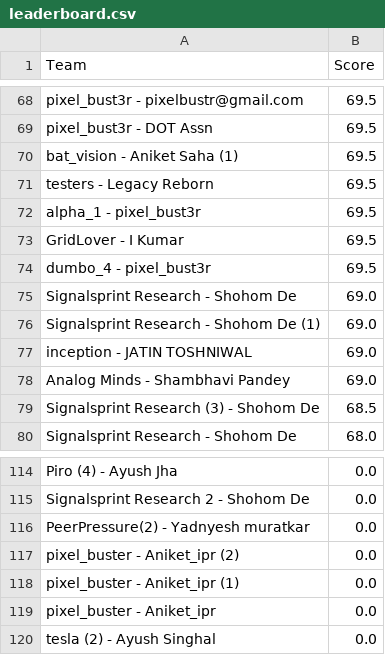
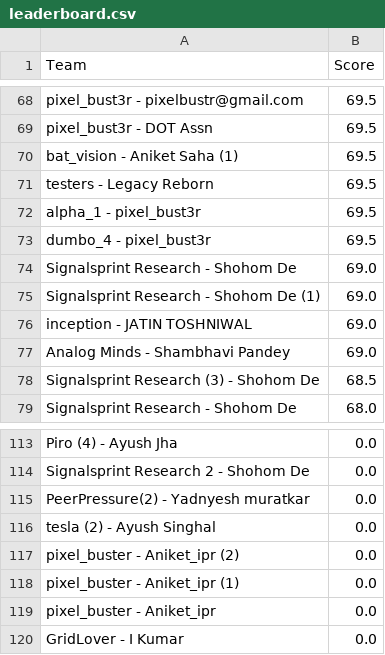
Before and after one commit to Akshat221005/dmc-leaderboard, a CSV file: leaderboard.csv, drawn as a sheet; only a part is shown, gaps mark what is left out.

Commit message:
auto update leaderboard

```diff
--- a/leaderboard.csv
+++ b/leaderboard.csv
@@ -72,3 +72,2 @@ testers - Legacy Reborn,69.5
 alpha_1 - pixel_bust3r,69.5
-GridLover - I Kumar,69.5
 dumbo_4 - pixel_bust3r,69.5
@@ -116,2 +115,3 @@ Signalsprint Research  2 - Shohom De,0.0
 PeerPressure(2) - Yadnyesh muratkar,0.0
+tesla (2) - Ayush Singhal,0.0
 pixel_buster - Aniket_ipr (2),0.0
@@ -119,2 +119,2 @@ pixel_buster - Aniket_ipr (1),0.0
 pixel_buster - Aniket_ipr,0.0
-tesla (2) - Ayush Singhal,0.0
+GridLover - I Kumar,0.0
```
Also changed, not shown: 1 other file.
